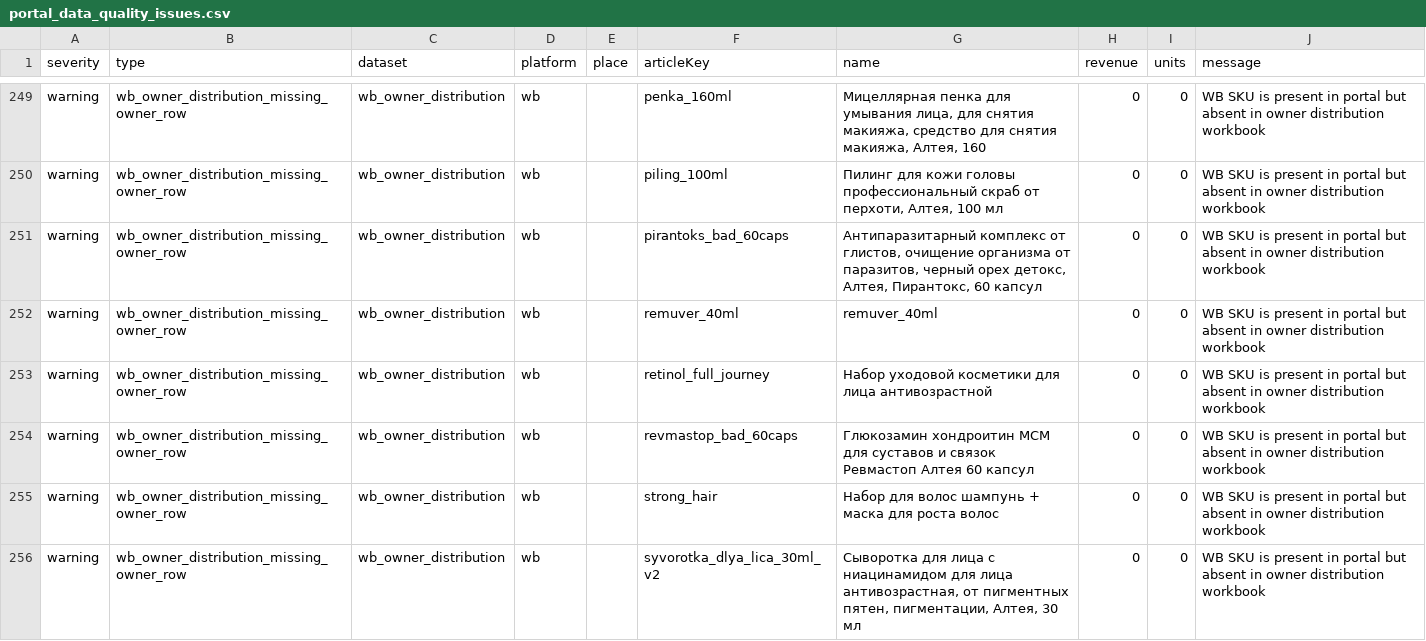
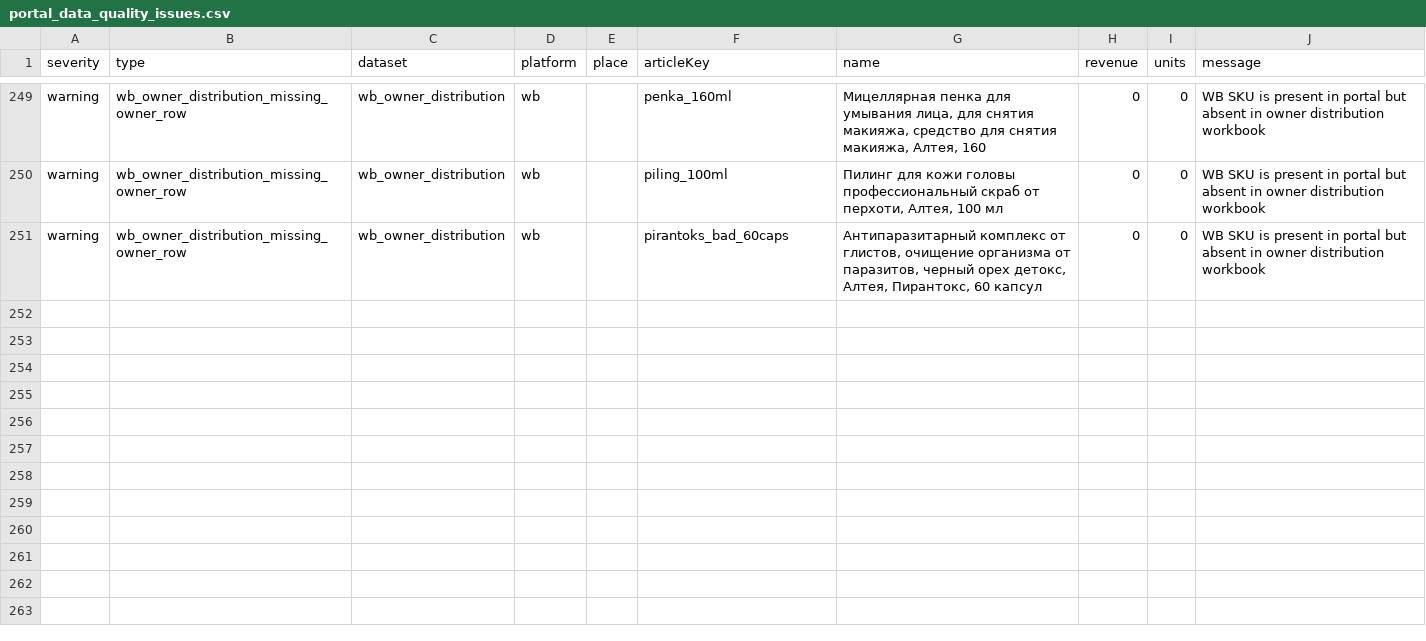
Before and after one commit to Alisia777/Harisma, a CSV file: data/portal_data_quality_issues.csv, drawn as a sheet; only a part is shown, gaps mark what is left out; the diff names each change by its address in the sheet, - before the commit and + after, or states it on an @@ line.

Commit message:
Refresh OOS control and WB owner contour

```diff
--- a/data/portal_data_quality_issues.csv
+++ b/data/portal_data_quality_issues.csv
-row 252: warning | wb_owner_distribution_missing_owner_row | wb_owner_distribution | wb |  | remuver_40ml | remuver_40ml | 0 | 0 | WB SKU is present in portal but absent in owner distribution workbook
-row 253: warning | wb_owner_distribution_missing_owner_row | wb_owner_distribution | wb |  | retinol_full_journey | Набор уходовой косметики для лица антивозрастной | 0 | 0 | WB SKU is present in portal but absent in owner distribution workbook
-row 254: warning | wb_owner_distribution_missing_owner_row | wb_owner_distribution | wb |  | revmastop_bad_60caps | Глюкозамин хондроитин МСМ для суставов и связок Ревмастоп Алтея 60 капсул | 0 | 0 | WB SKU is present in portal but absent in owner distribution workbook
-row 255: warning | wb_owner_distribution_missing_owner_row | wb_owner_distribution | wb |  | strong_hair | Набор для волос шампунь + маска для роста волос | 0 | 0 | WB SKU is present in portal but absent in owner distribution workbook
-row 256: warning | wb_owner_distribution_missing_owner_row | wb_owner_distribution | wb |  | syvorotka_dlya_lica_30ml_v2 | Сыворотка для лица с ниацинамидом для лица антивозрастная, от пигментных пятен, пигментации, Алтея, 30 мл | 0 | 0 | WB SKU is present in portal but absent in owner distribution workbook
```
Also changed, not shown: 18 other files.
